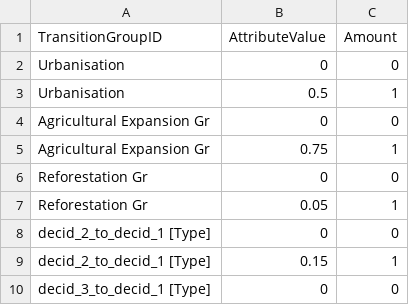
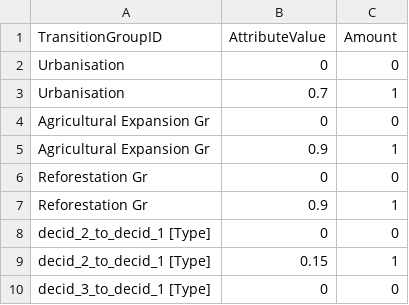
Before and after one commit to VLucet/landchange-connectivity-monteregie, a CSV file: config/stsim/TransitionAdjacencyMultiplier.csv, drawn as a sheet; only a part is shown.

```diff
--- a/config/stsim/TransitionAdjacencyMultiplier.csv
+++ b/config/stsim/TransitionAdjacencyMultiplier.csv
@@ -2,7 +2,7 @@ TransitionGroupID,AttributeValue,Amount
 Urbanisation,0,0
-Urbanisation,0.5,1
+Urbanisation,0.7,1
 Agricultural Expansion Gr,0,0
-Agricultural Expansion Gr,0.75,1
+Agricultural Expansion Gr,0.9,1
 Reforestation Gr,0,0
-Reforestation Gr,0.05,1
+Reforestation Gr,0.9,1
 decid_2_to_decid_1 [Type],0,0
```
Also changed, not shown: config/stsim/TransitionAdjacencySetting.csv, config/stsim/TransitionSizeDistribution.csv, 4 other files.
